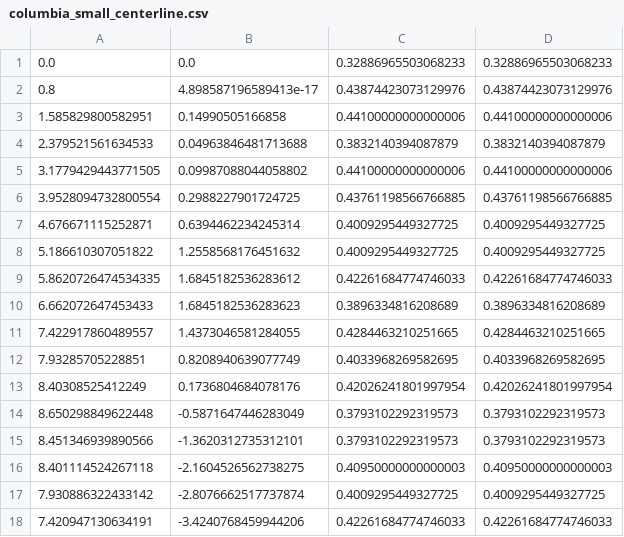
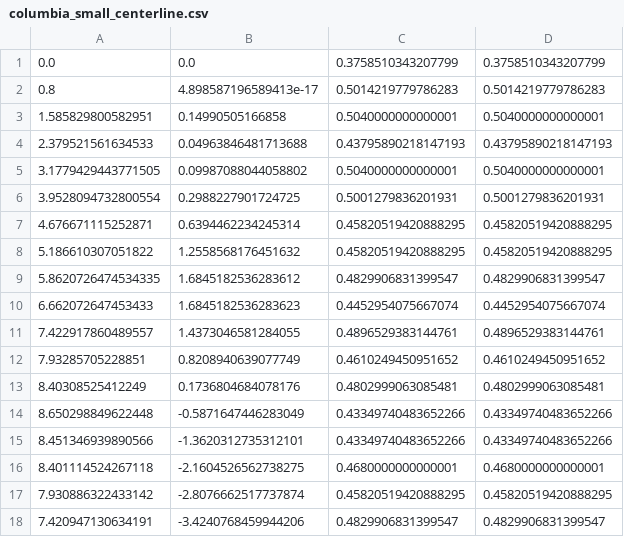
Before and after one commit to BDEvan5/F1TenthMapping, a CSV file: maps/columbia_small_centerline.csv, drawn as a sheet; only a part is shown; the diff covers the shown part only.

```diff
--- a/maps/columbia_small_centerline.csv
+++ b/maps/columbia_small_centerline.csv
@@ -1,18 +1,18 @@
-0.0,0.0,0.32886965503068233,0.32886965503068233
-0.8,4.898587196589413e-17,0.43874423073129976,0.43874423073129976
-1.585829800582951,0.14990505166858,0.44100000000000006,0.44100000000000006
-2.379521561634533,0.04963846481713688,0.3832140394087879,0.3832140394087879
-3.1779429443771505,0.09987088044058802,0.44100000000000006,0.44100000000000006
-3.9528094732800554,0.2988227901724725,0.43761198566766885,0.43761198566766885
-4.676671115252871,0.6394462234245314,0.4009295449327725,0.4009295449327725
-5.186610307051822,1.2558568176451632,0.4009295449327725,0.4009295449327725
-5.8620726474534335,1.6845182536283612,0.42261684774746033,0.42261684774746033
-6.662072647453433,1.6845182536283623,0.3896334816208689,0.3896334816208689
-7.422917860489557,1.4373046581284055,0.4284463210251665,0.4284463210251665
-7.93285705228851,0.8208940639077749,0.4033968269582695,0.4033968269582695
-8.40308525412249,0.1736804684078176,0.42026241801997954,0.42026241801997954
-8.650298849622448,-0.5871647446283049,0.3793102292319573,0.3793102292319573
-8.451346939890566,-1.3620312735312101,0.3793102292319573,0.3793102292319573
-8.401114524267118,-2.1604526562738275,0.40950000000000003,0.40950000000000003
-7.930886322433142,-2.8076662517737874,0.4009295449327725,0.4009295449327725
-7.420947130634191,-3.4240768459944206,0.42261684774746033,0.42261684774746033
+0.0,0.0,0.3758510343207799,0.3758510343207799
+0.8,4.898587196589413e-17,0.5014219779786283,0.5014219779786283
+1.585829800582951,0.14990505166858,0.5040000000000001,0.5040000000000001
+2.379521561634533,0.04963846481713688,0.43795890218147193,0.43795890218147193
+3.1779429443771505,0.09987088044058802,0.5040000000000001,0.5040000000000001
+3.9528094732800554,0.2988227901724725,0.5001279836201931,0.5001279836201931
+4.676671115252871,0.6394462234245314,0.45820519420888295,0.45820519420888295
+5.186610307051822,1.2558568176451632,0.45820519420888295,0.45820519420888295
+5.8620726474534335,1.6845182536283612,0.4829906831399547,0.4829906831399547
+6.662072647453433,1.6845182536283623,0.4452954075667074,0.4452954075667074
+7.422917860489557,1.4373046581284055,0.4896529383144761,0.4896529383144761
+7.93285705228851,0.8208940639077749,0.4610249450951652,0.4610249450951652
+8.40308525412249,0.1736804684078176,0.4802999063085481,0.4802999063085481
+8.650298849622448,-0.5871647446283049,0.43349740483652266,0.43349740483652266
+8.451346939890566,-1.3620312735312101,0.43349740483652266,0.43349740483652266
+8.401114524267118,-2.1604526562738275,0.4680000000000001,0.4680000000000001
+7.930886322433142,-2.8076662517737874,0.45820519420888295,0.45820519420888295
+7.420947130634191,-3.4240768459944206,0.4829906831399547,0.4829906831399547
```
Also changed, not shown: 44 edited cells elsewhere in this file, maps/columbia_small_std.csv, maps/f1_aut_wide_centerline.csv, 3 other files.
